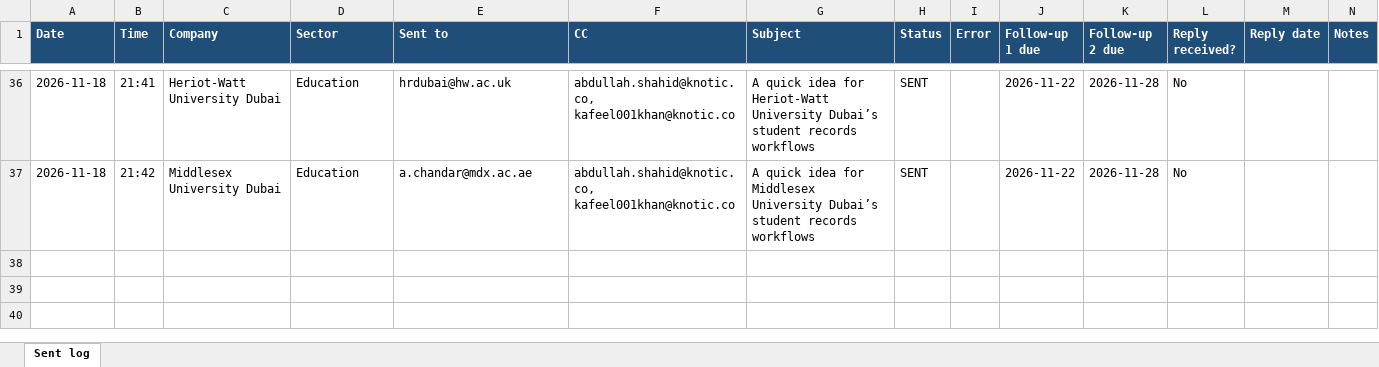
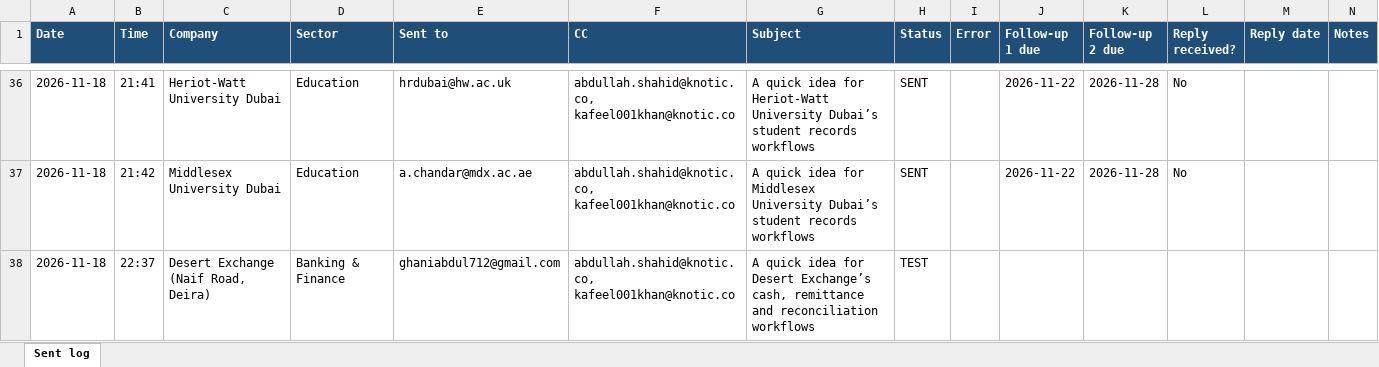
Before and after one commit to abdulghaniafaq/Knotic-Email-Sender, an Excel workbook: Email_Sent_Tracker.xlsx, sheet Sent log, drawn as a sheet; only a part is shown, gaps mark what is left out; values as stored, in another font and other column widths than the file's, no borders; the diff names each change by its address in the sheet, - before the commit and + after, or states it on an @@ line.

```diff
--- a/Email_Sent_Tracker.xlsx (sheet Sent log)
+++ b/Email_Sent_Tracker.xlsx (sheet Sent log)
+row 38: 2026-11-18 | 22:37 | Desert Exchange (Naif Road, Deira) | Banking & Finance | ghaniabdul712@gmail.com | abdullah.shahid@knotic.co, kafeel001khan@knotic.co | A quick idea for Desert Exchange’s cash, remittance and reconciliation workflows | TEST
```
Also changed, not shown: 2 other files.
